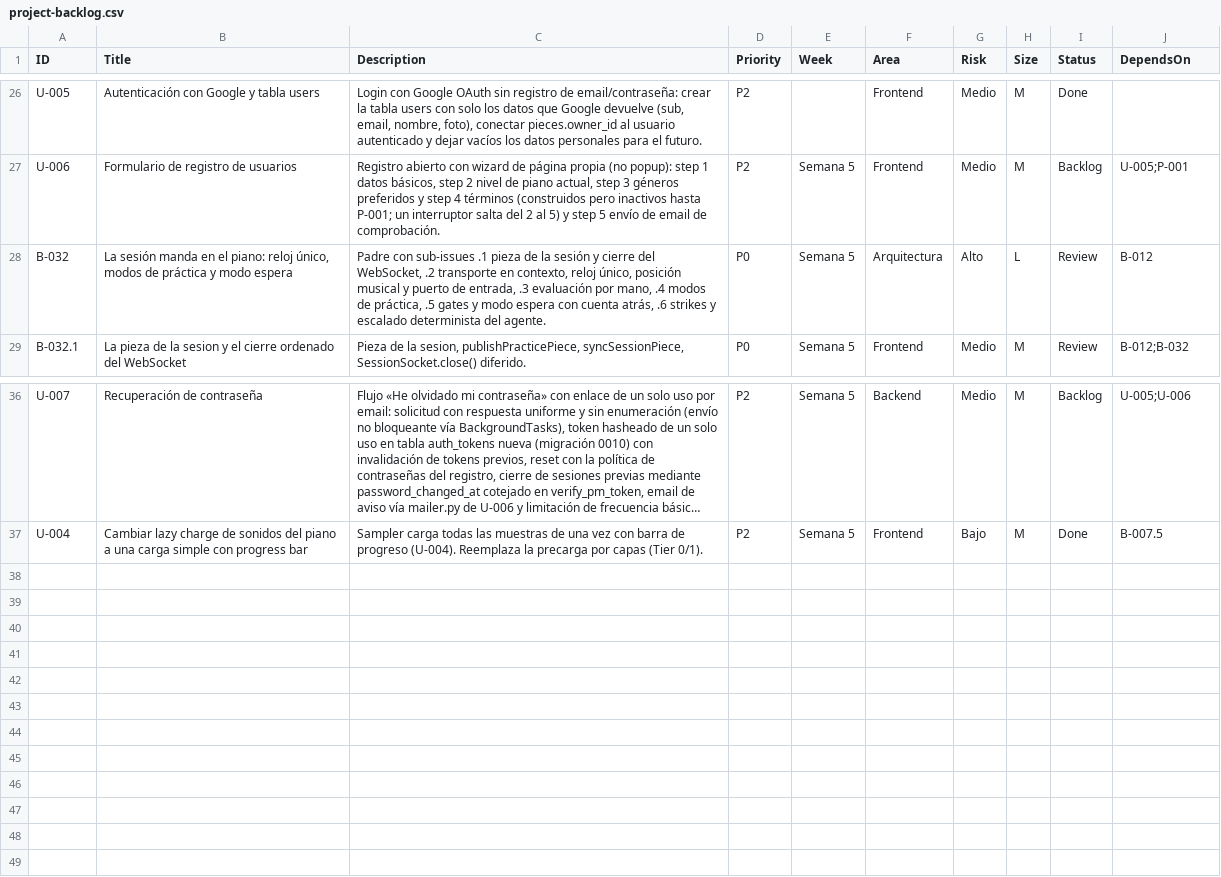
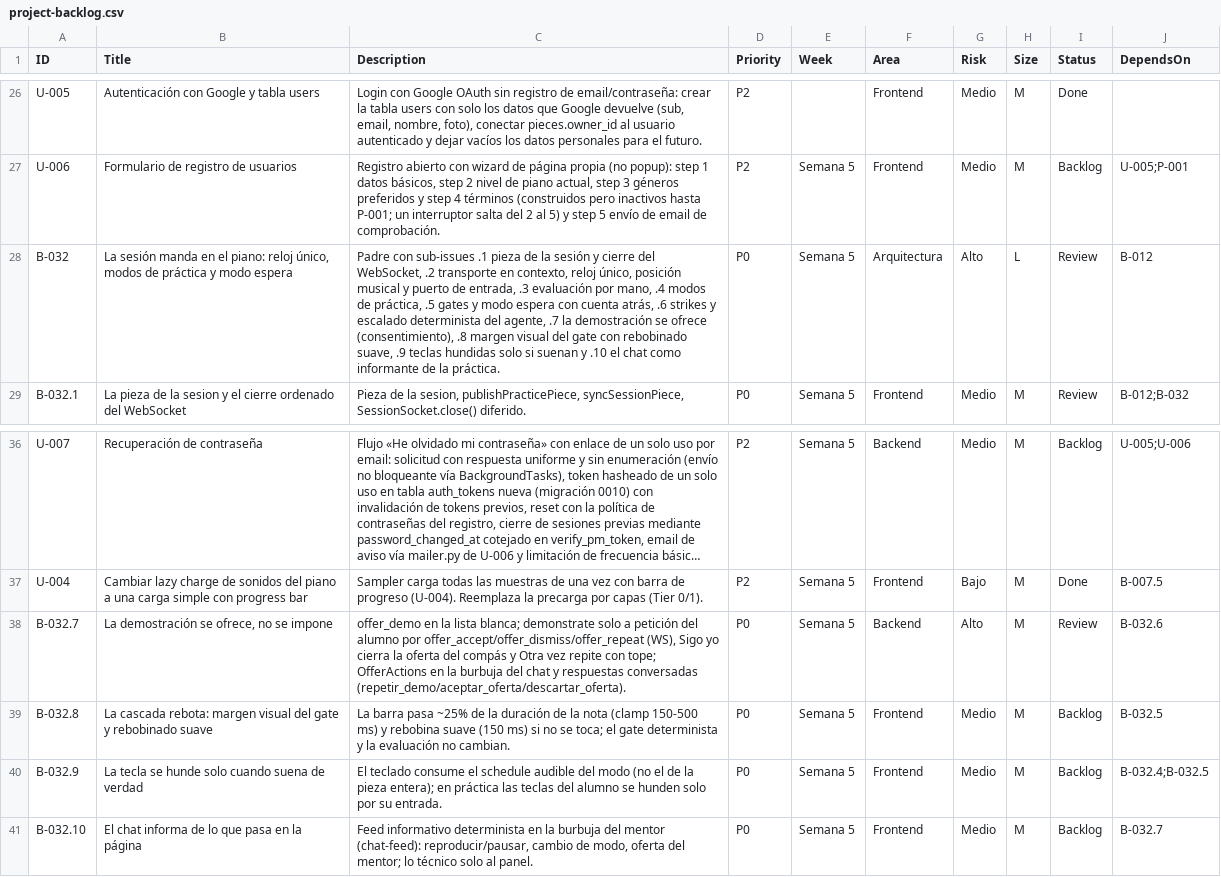
Before and after one commit to andrupax94/PianoMentor-IA, a CSV file: .github_projects/project-backlog.csv, drawn as a sheet; only a part is shown, gaps mark what is left out; long unchanged cells end in …; the diff names each change by its address in the sheet, - before the commit and + after, or states it on an @@ line.

Commit message:
style(U-008): fondo motivo en la página y panel sin marco; backlog con B-032.7-.10
globals.css añade el fondo motivo.png del body y MentorPanel.module.css retira el marco de .sessionStatus (trabajo visual dejado sin commit por la otra sesión). El CSV del backlog incorpora las cuatro sub-issues nuevas de B-032 (offer/D.7 Review, .8, .9 y .10 Backlog) y amplía la descripción del padre.

```diff
--- a/.github_projects/project-backlog.csv
+++ b/.github_projects/project-backlog.csv
-C28 (Description): …determinista del agente.
+C28 (Description): …determinista del agente, .7 la demostración se ofrece (consentimiento), .8 margen visual del gate con rebobinado suave, .9 teclas hundidas solo si suenan y .10 el chat como informante de la práctica.
+row 38: B-032.7 | La demostración se ofrece, no se impone | offer_demo en la lista blanca; demonstrate solo a petición del alumno por offer_accept/offer_dismiss/offer_repeat (WS), Sigo yo cierra la oferta del compás y Otra vez repite con tope; OfferActions en la burbuja del chat y respuestas conversadas (repetir_demo/aceptar_oferta/descartar_oferta). | P0 | Semana 5 | Backend | Alto | M | Review | B-032.6
+row 39: B-032.8 | La cascada rebota: margen visual del gate y rebobinado suave | La barra pasa ~25% de la duración de la nota (clamp 150-500 ms) y rebobina suave (150 ms) si no se toca; el gate determinista y la evaluación no cambian. | P0 | Semana 5 | Frontend | Medio | M | Backlog | B-032.5
+row 40: B-032.9 | La tecla se hunde solo cuando suena de verdad | El teclado consume el schedule audible del modo (no el de la pieza entera); en práctica las teclas del alumno se hunden solo por su entrada. | P0 | Semana 5 | Frontend | Medio | M | Backlog | B-032.4;B-032.5
+row 41: B-032.10 | El chat informa de lo que pasa en la página | Feed informativo determinista en la burbuja del mentor (chat-feed): reproducir/pausar, cambio de modo, oferta del mentor; lo técnico solo al panel. | P0 | Semana 5 | Frontend | Medio | M | Backlog | B-032.7
```
Also changed, not shown: 4 other files.
